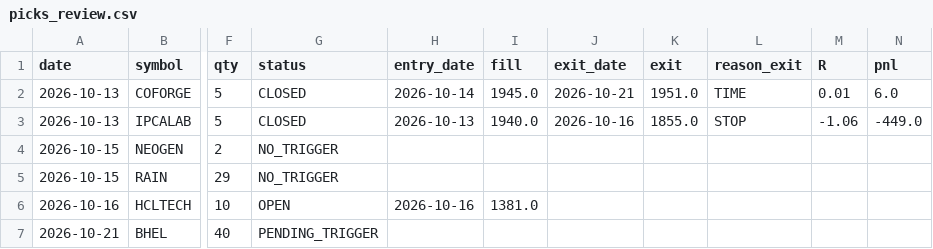
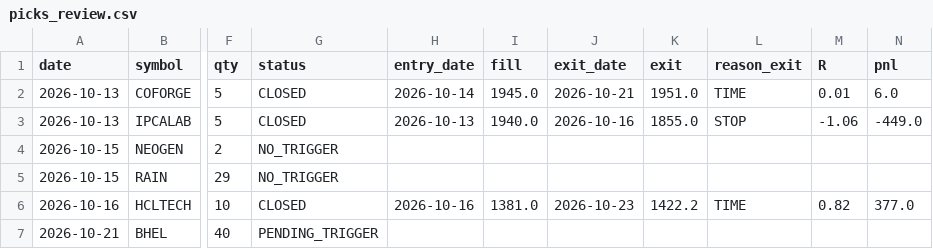
Before and after one commit to sufikipl-ops/swing-auto, a CSV file: docs/picks_review.csv, drawn as a sheet; only a part is shown, gaps mark what is left out; the diff names each change by its address in the sheet, - before the commit and + after, or states it on an @@ line.

Commit message:
picks review 2026-10-23

```diff
--- a/docs/picks_review.csv
+++ b/docs/picks_review.csv
-G6 (status): OPEN
+G6 (status): CLOSED
-J6 (exit_date): (empty)
+J6 (exit_date): 2026-10-23
-K6 (exit): (empty)
+K6 (exit): 1422.2
-L6 (reason_exit): (empty)
+L6 (reason_exit): TIME
-M6 (R): (empty)
+M6 (R): 0.82
-N6 (pnl): (empty)
+N6 (pnl): 377.0
```
Also changed, not shown: out/picks_review.csv, 1 other file.
